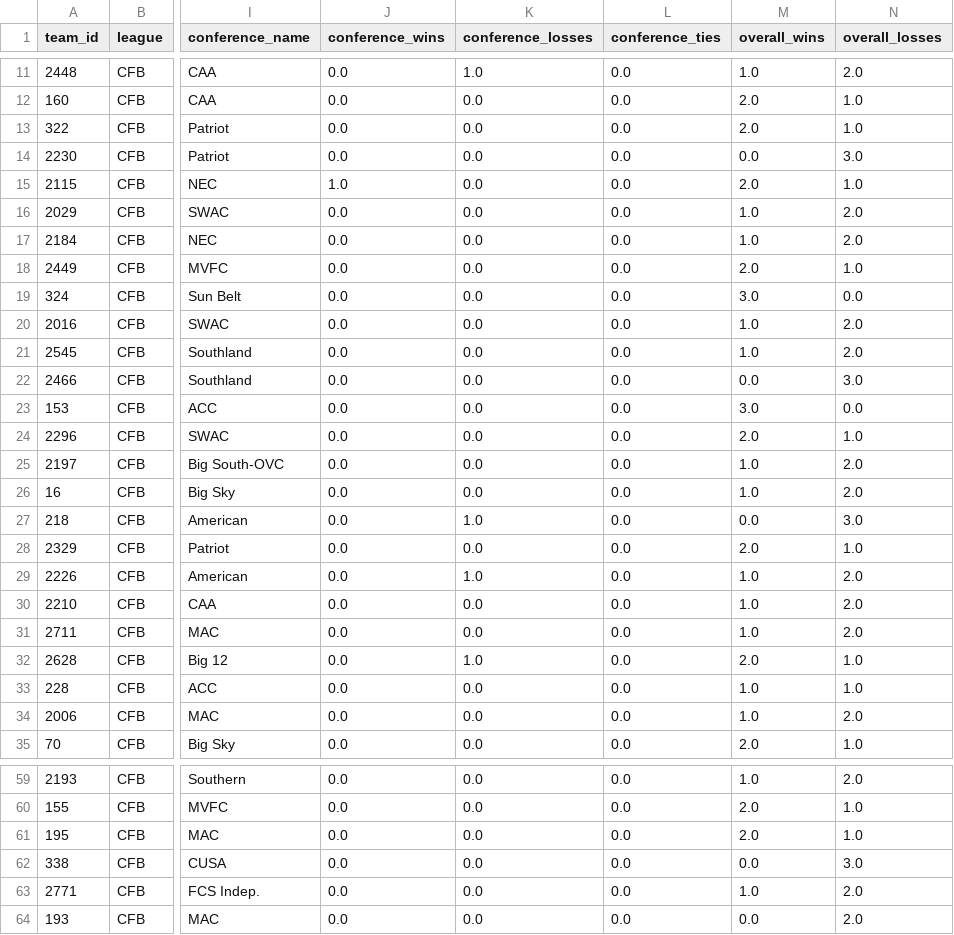
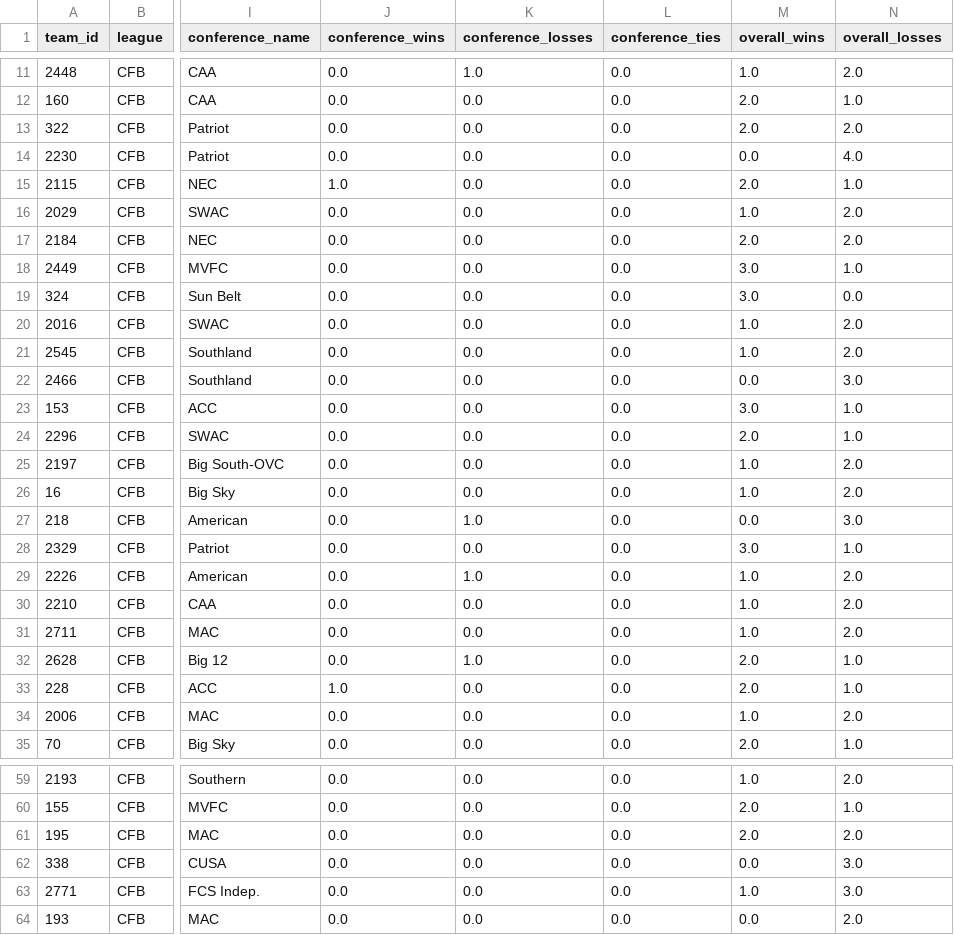
Before and after one commit to baduquig/cfb-pickem-etl, a CSV file: pickem_data/cfb_teams.csv, drawn as a sheet; only a part is shown, gaps mark what is left out; the diff covers the shown part only; the diff names each change by its address in the sheet, - before the commit and + after, or states it on an @@ line.

```diff
--- a/pickem_data/cfb_teams.csv
+++ b/pickem_data/cfb_teams.csv
-N13 (overall_losses): 1.0
+N13 (overall_losses): 2.0
-N14 (overall_losses): 3.0
+N14 (overall_losses): 4.0
-M17 (overall_wins): 1.0
+M17 (overall_wins): 2.0
-M18 (overall_wins): 2.0
+M18 (overall_wins): 3.0
-N23 (overall_losses): 0.0
+N23 (overall_losses): 1.0
-M28 (overall_wins): 2.0
+M28 (overall_wins): 3.0
-J33 (conference_wins): 0.0
+J33 (conference_wins): 1.0
-M33 (overall_wins): 1.0
+M33 (overall_wins): 2.0
-N61 (overall_losses): 1.0
+N61 (overall_losses): 2.0
-N63 (overall_losses): 2.0
+N63 (overall_losses): 3.0
```
Also changed, not shown: 3 added rows, 5 removed rows and 49 edited cells elsewhere in this file, pickem_data/cfb_games.csv, pickem_data/cfb_locations.csv, 4 other files.
